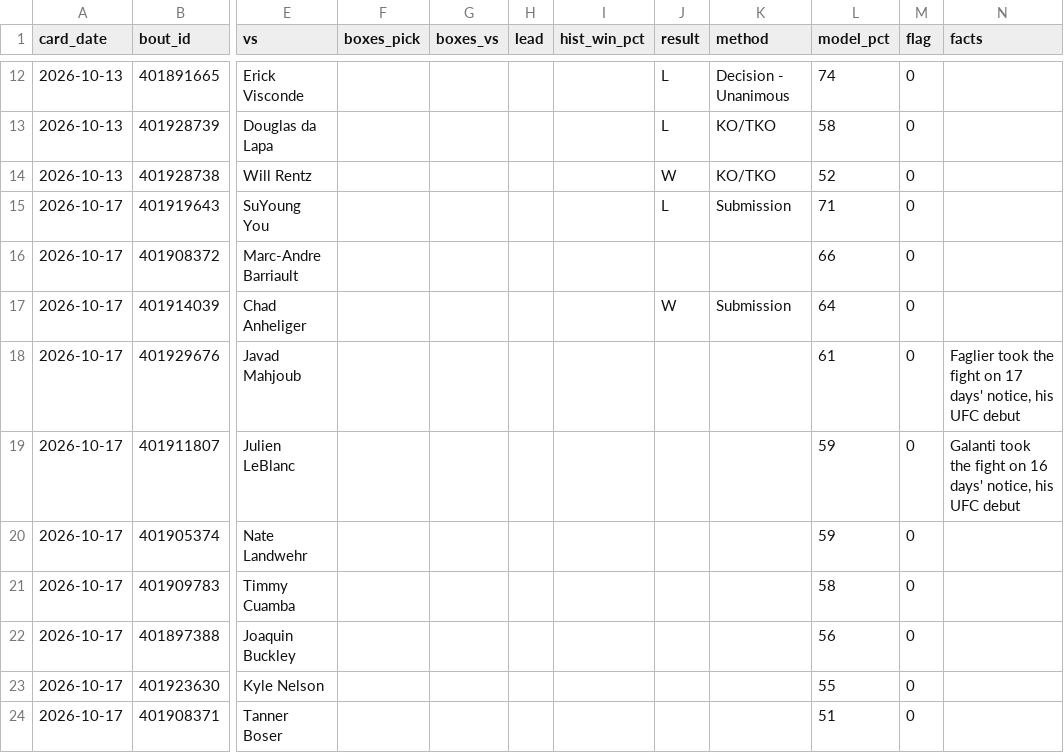
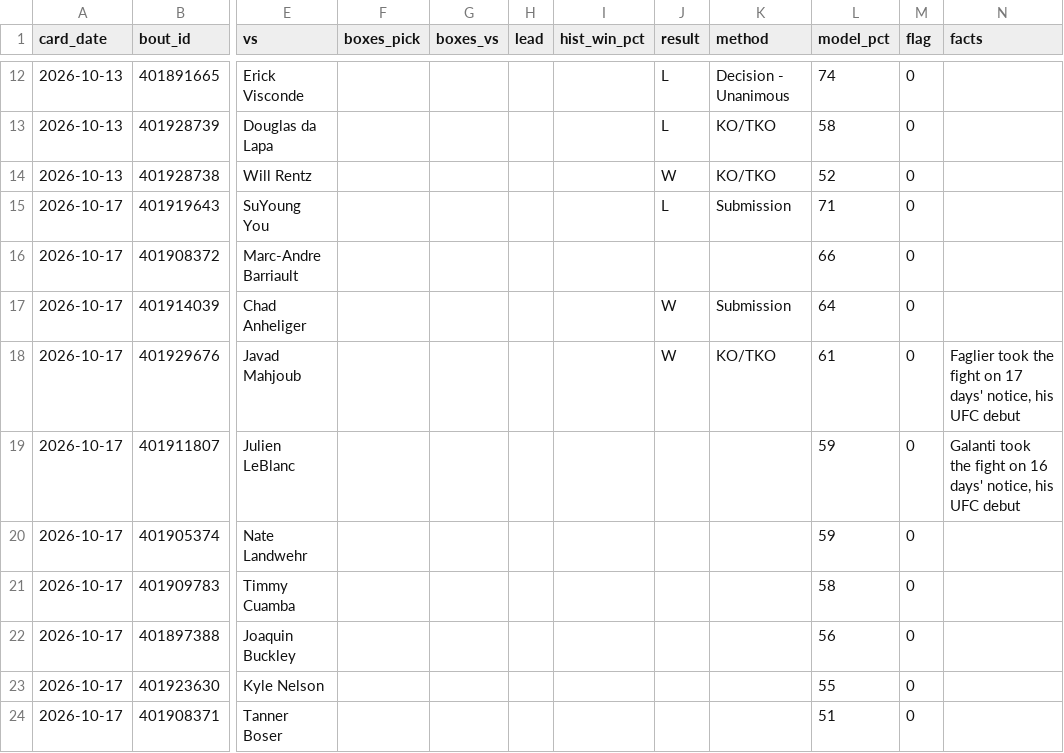
Before and after one commit to DPAD7/the-arena, a CSV file: data/boxpicks_log.csv, drawn as a sheet; only a part is shown, gaps mark what is left out; the diff names each change by its address in the sheet, - before the commit and + after, or states it on an @@ line.

```diff
--- a/data/boxpicks_log.csv
+++ b/data/boxpicks_log.csv
-J18 (result): (empty)
+J18 (result): W
-K18 (method): (empty)
+K18 (method): KO/TKO
```
Also changed, not shown: data/reads_log.csv, 34 other files.
